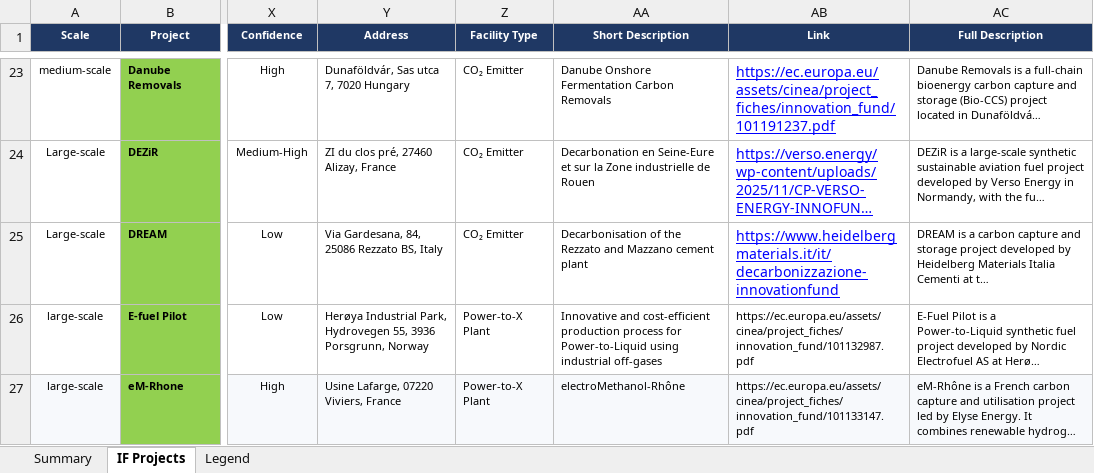
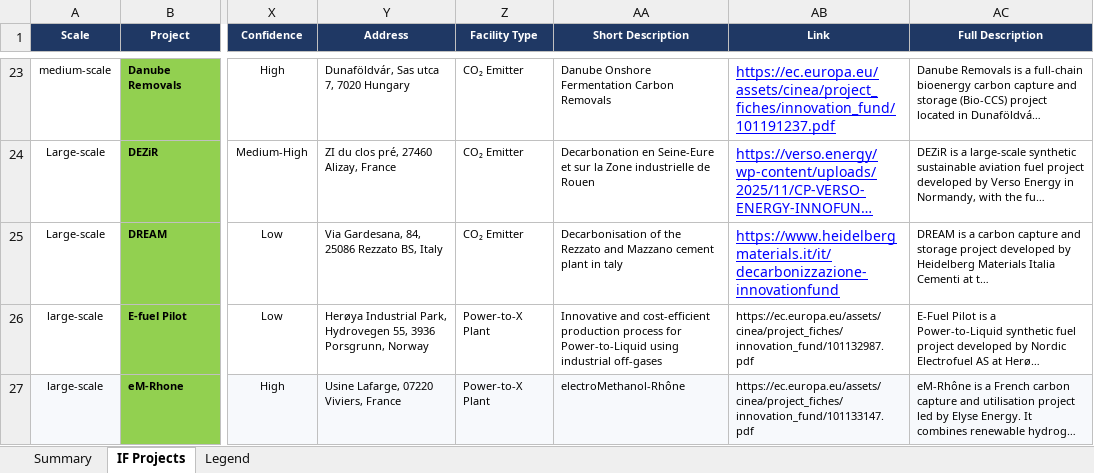
Before and after one commit to salmanZEP/if-map, an Excel workbook: excel_data/Innovation_Fund_Projects_data - 130426.xlsx, sheet IF Projects, drawn as a sheet; only a part is shown, gaps mark what is left out; long unchanged cells end in …; values as stored, in another font and other column widths than the file's, no borders; the diff names each change by its address in the sheet, - before the commit and + after, or states it on an @@ line.

Commit message:
modified:   excel_data/Innovation_Fund_Projects_data - 130426.xlsx 	modified:   public/data/projects.json

```diff
--- a/excel_data/Innovation_Fund_Projects_data - 130426.xlsx (sheet IF Projects)
+++ b/excel_data/Innovation_Fund_Projects_data - 130426.xlsx (sheet IF Projects)
-AA25 (Short Description): …cement plant
+AA25 (Short Description): …cement plant in taly
```
